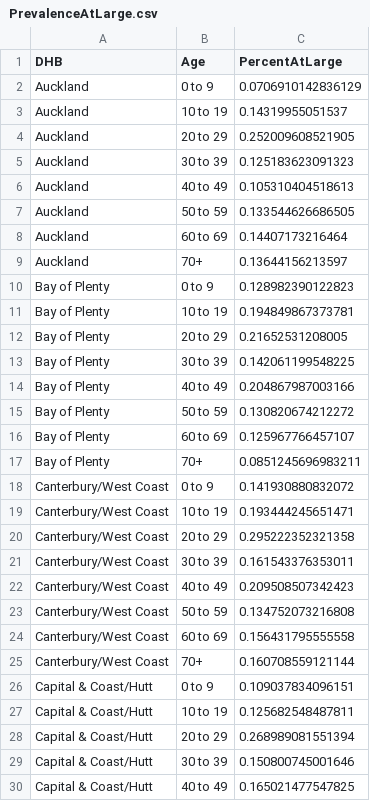
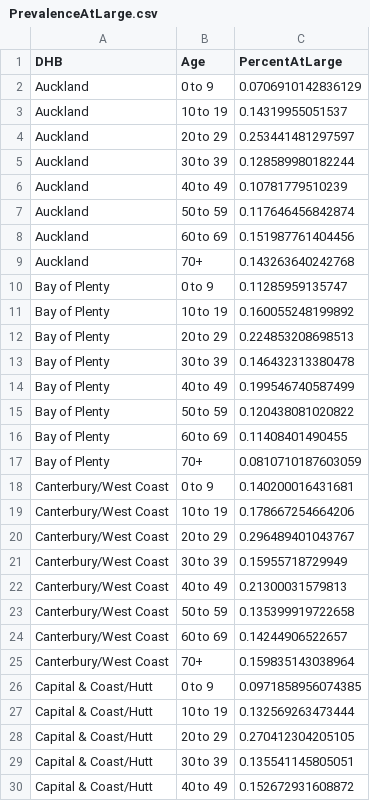
Before and after one commit to thoughtfulbloke/prevalence, a CSV file: PrevalenceAtLarge.csv, drawn as a sheet; only a part is shown; the diff covers the shown part only.

Commit message:
webpage update

```diff
--- a/PrevalenceAtLarge.csv
+++ b/PrevalenceAtLarge.csv
@@ -3,28 +3,28 @@
 "Auckland","10 to 19",0.14319955051537
-"Auckland","20 to 29",0.252009608521905
-"Auckland","30 to 39",0.125183623091323
-"Auckland","40 to 49",0.105310404518613
-"Auckland","50 to 59",0.133544626686505
-"Auckland","60 to 69",0.14407173216464
-"Auckland","70+",0.13644156213597
-"Bay of Plenty","0 to 9",0.128982390122823
-"Bay of Plenty","10 to 19",0.194849867373781
-"Bay of Plenty","20 to 29",0.21652531208005
-"Bay of Plenty","30 to 39",0.142061199548225
-"Bay of Plenty","40 to 49",0.204867987003166
-"Bay of Plenty","50 to 59",0.130820674212272
-"Bay of Plenty","60 to 69",0.125967766457107
-"Bay of Plenty","70+",0.0851245696983211
-"Canterbury/West Coast","0 to 9",0.141930880832072
-"Canterbury/West Coast","10 to 19",0.193444245651471
-"Canterbury/West Coast","20 to 29",0.295222352321358
-"Canterbury/West Coast","30 to 39",0.161543376353011
-"Canterbury/West Coast","40 to 49",0.209508507342423
-"Canterbury/West Coast","50 to 59",0.134752073216808
-"Canterbury/West Coast","60 to 69",0.156431795555558
-"Canterbury/West Coast","70+",0.160708559121144
-"Capital & Coast/Hutt","0 to 9",0.109037834096151
-"Capital & Coast/Hutt","10 to 19",0.125682548487811
-"Capital & Coast/Hutt","20 to 29",0.268989081551394
-"Capital & Coast/Hutt","30 to 39",0.150800745001646
-"Capital & Coast/Hutt","40 to 49",0.165021477547825
+"Auckland","20 to 29",0.253441481297597
+"Auckland","30 to 39",0.128589980182244
+"Auckland","40 to 49",0.10781779510239
+"Auckland","50 to 59",0.117646456842874
+"Auckland","60 to 69",0.151987761404456
+"Auckland","70+",0.143263640242768
+"Bay of Plenty","0 to 9",0.11285959135747
+"Bay of Plenty","10 to 19",0.160055248199892
+"Bay of Plenty","20 to 29",0.224853208698513
+"Bay of Plenty","30 to 39",0.146432313380478
+"Bay of Plenty","40 to 49",0.199546740587499
+"Bay of Plenty","50 to 59",0.120438081020822
+"Bay of Plenty","60 to 69",0.11408401490455
+"Bay of Plenty","70+",0.0810710187603059
+"Canterbury/West Coast","0 to 9",0.140200016431681
+"Canterbury/West Coast","10 to 19",0.178667254664206
+"Canterbury/West Coast","20 to 29",0.296489401043767
+"Canterbury/West Coast","30 to 39",0.15955718729949
+"Canterbury/West Coast","40 to 49",0.21300031579813
+"Canterbury/West Coast","50 to 59",0.135399919722658
+"Canterbury/West Coast","60 to 69",0.14244906522657
+"Canterbury/West Coast","70+",0.159835143038964
+"Capital & Coast/Hutt","0 to 9",0.0971858956074385
+"Capital & Coast/Hutt","10 to 19",0.132569263473444
+"Capital & Coast/Hutt","20 to 29",0.270412304205105
+"Capital & Coast/Hutt","30 to 39",0.135541145805051
+"Capital & Coast/Hutt","40 to 49",0.152672931608872
```
Also changed, not shown: 101 edited cells elsewhere in this file.
